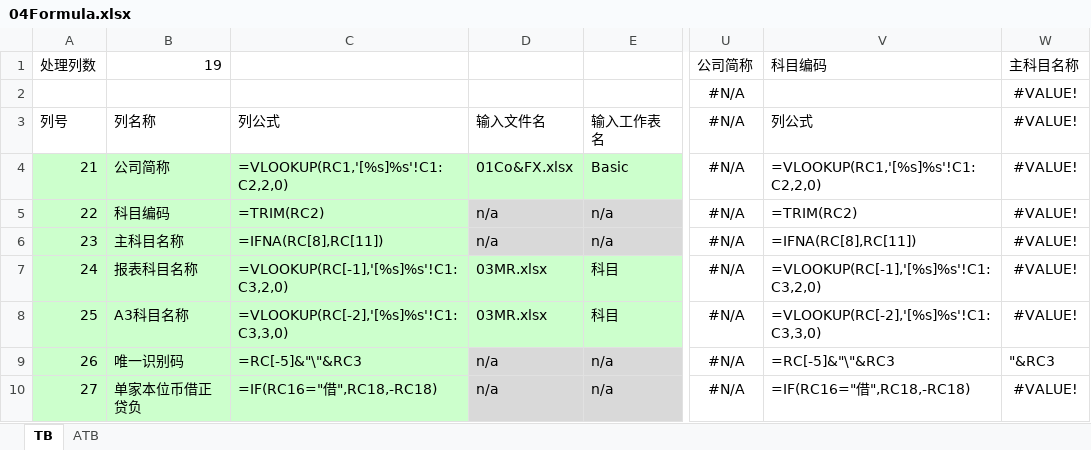
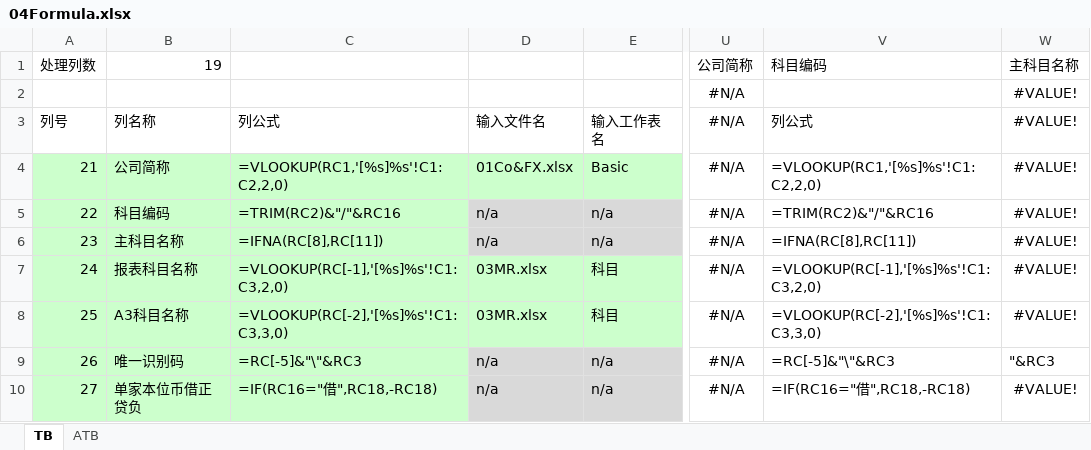
Before and after one commit to sunson-bokep/TB_CONSOL, an Excel workbook: 00框架文件/04Formula.xlsx, sheet TB, drawn as a sheet; only a part is shown, gaps mark what is left out; values as stored, in another font and other column widths than the file's, no borders; the diff names each change by its address in the sheet, - before the commit and + after, or states it on an @@ line.

```diff
--- a/00框架文件/04Formula.xlsx (sheet TB)
+++ b/00框架文件/04Formula.xlsx (sheet TB)
-C5: =TRIM(RC2)
+C5: =TRIM(RC2)&"/"&RC16
-V5 (科目编码): =TRIM(RC2)
+V5 (科目编码): =TRIM(RC2)&"/"&RC16
```
Also changed, not shown: sheet ATB, 00框架文件/02SR.xlsx, 00框架文件/03MR.xlsx, 5 other files.
